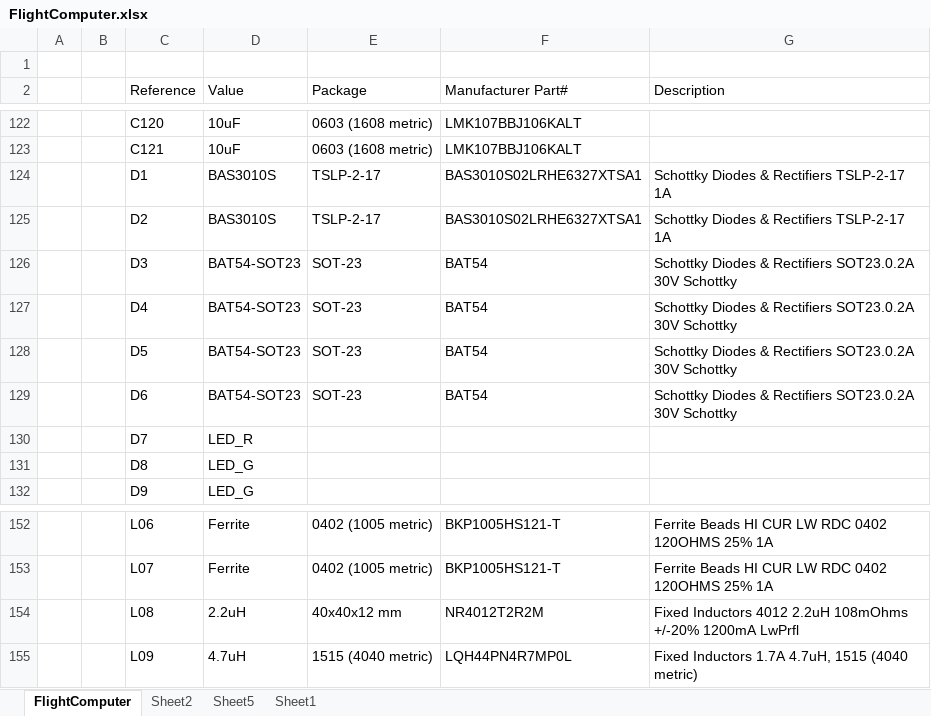
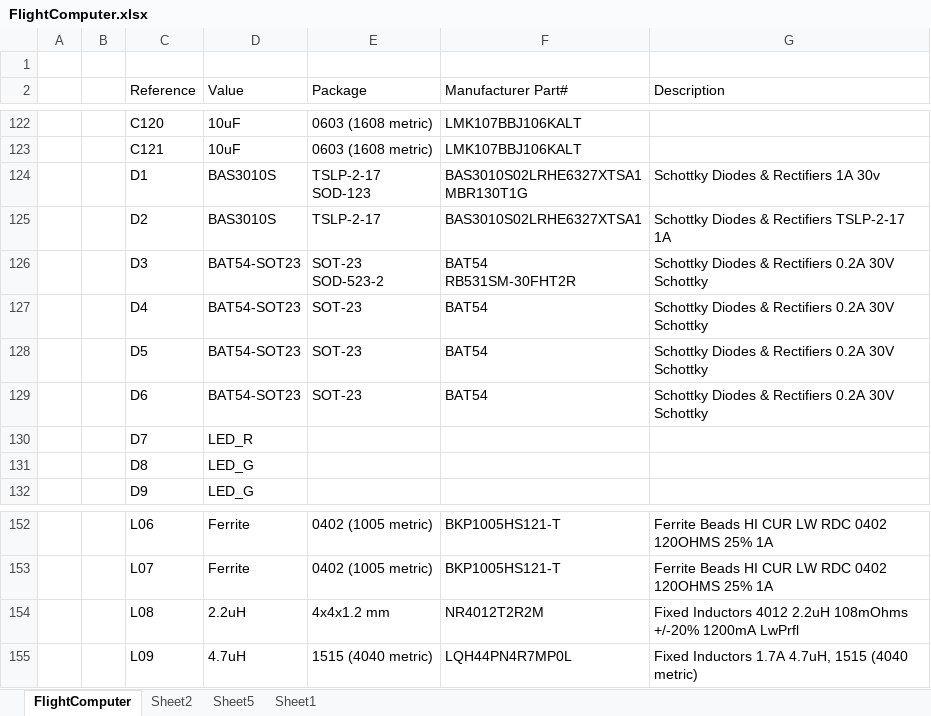
Before and after one commit to akkdong/FlightComputer, an Excel workbook: hw/rev1/FlightComputer.xlsx, sheet FlightComputer, drawn as a sheet; only a part is shown, gaps mark what is left out; values as stored, in another font and other column widths than the file's, no borders; ↵ is a line break in a cell; the diff names each change by its address in the sheet, - before the commit and + after, or states it on an @@ line.

```diff
--- a/hw/rev1/FlightComputer.xlsx (sheet FlightComputer)
+++ b/hw/rev1/FlightComputer.xlsx (sheet FlightComputer)
-E124 (Package): TSLP-2-17
+E124 (Package): TSLP-2-17 ↵ SOD-123
-F124 (Manufacturer Part#): BAS3010S02LRHE6327XTSA1
+F124 (Manufacturer Part#): BAS3010S02LRHE6327XTSA1 ↵ MBR130T1G
-G124 (Description): Schottky Diodes & Rectifiers TSLP-2-17 1A
+G124 (Description): Schottky Diodes & Rectifiers 1A 30v
-E126 (Package): SOT-23
+E126 (Package): SOT-23 ↵ SOD-523-2
-F126 (Manufacturer Part#): BAT54
+F126 (Manufacturer Part#): BAT54 ↵ RB531SM-30FHT2R
-G126:G129 (Description): …& Rectifiers SOT23.0.2A 30V Schottky
+G126:G129 (Description): …& Rectifiers 0.2A 30V Schottky
-E154 (Package): 40x40x12 mm
+E154 (Package): 4x4x1.2 mm
```
Also changed, not shown: 1 other file.
